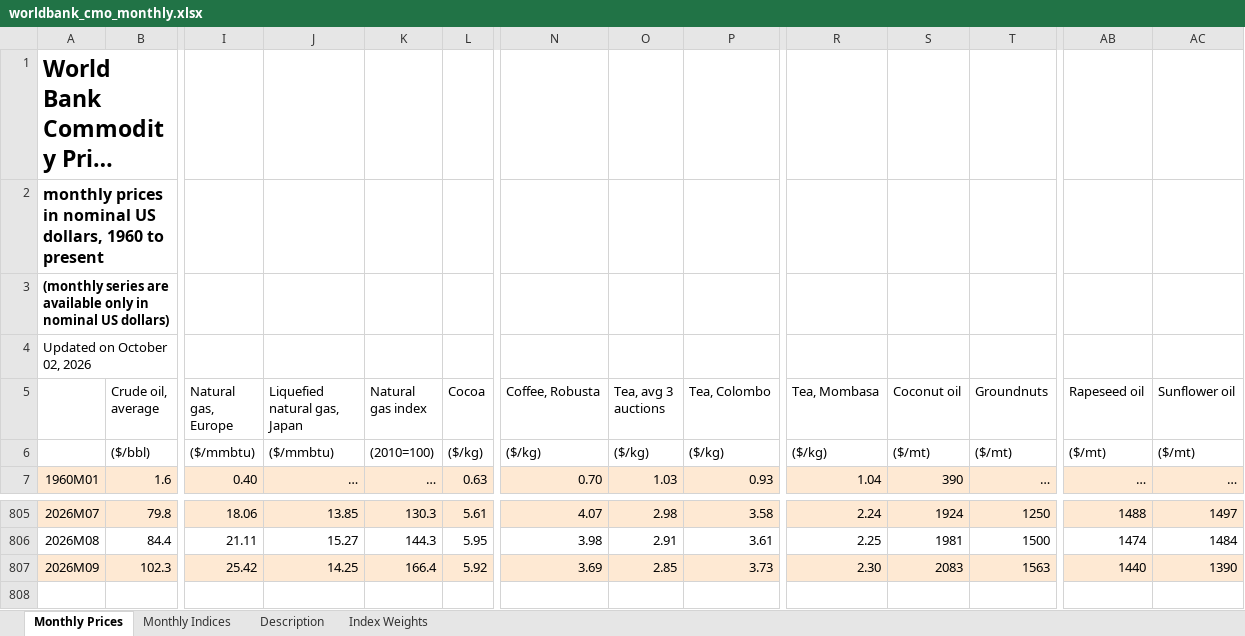
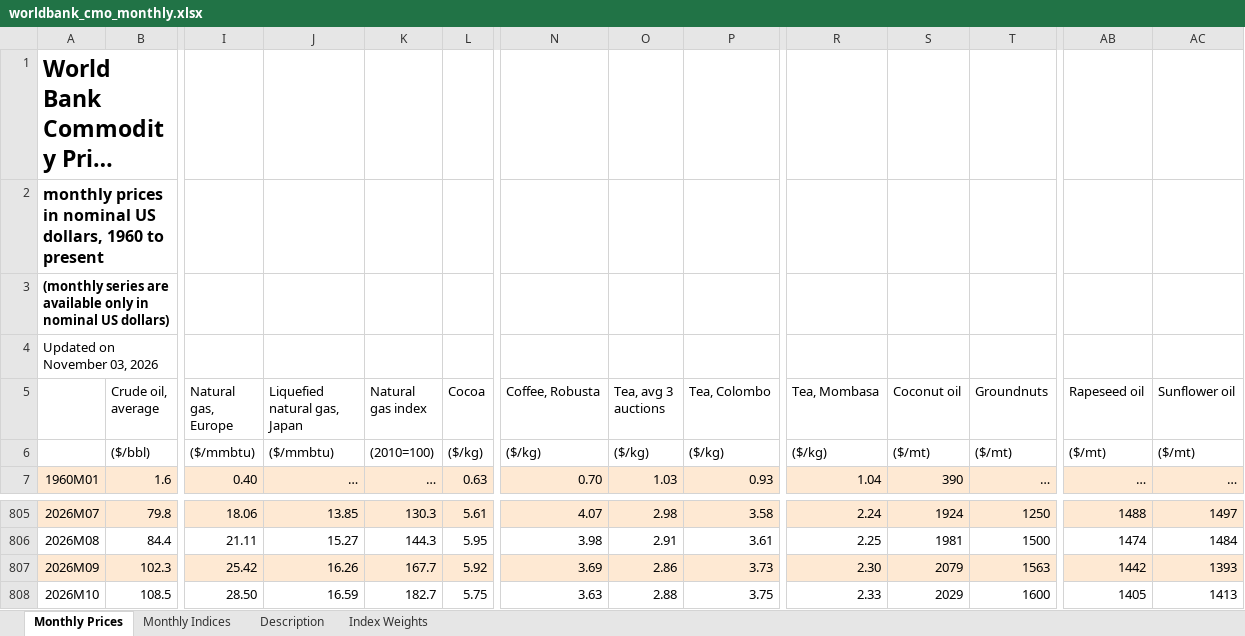
Before and after one commit to hwinhwork-dot/DataViz_Final_P10, an Excel workbook: data/raw/public/worldbank_cmo_monthly.xlsx, sheet Monthly Prices, drawn as a sheet; only a part is shown, gaps mark what is left out; long unchanged cells end in …; values as stored, in another font and other column widths than the file's, no borders; rows hold the shown columns only; the diff names each change by its address in the sheet, - before the commit and + after, or states it on an @@ line.

```diff
--- a/data/raw/public/worldbank_cmo_monthly.xlsx (sheet Monthly Prices)
+++ b/data/raw/public/worldbank_cmo_monthly.xlsx (sheet Monthly Prices)
-A4: Updated on October 02, 2026
+A4: Updated on November 03, 2026
-J807 (Liquefied natural gas, Japan): 14.25
+J807 (Liquefied natural gas, Japan): 16.26
-K807 (Natural gas index): 166.4
+K807 (Natural gas index): 167.7
-O807 (Tea, avg 3 auctions): 2.85
+O807 (Tea, avg 3 auctions): 2.86
-S807 (Coconut oil): 2083
+S807 (Coconut oil): 2079
-AB807 (Rapeseed oil): 1440
+AB807 (Rapeseed oil): 1442
-AC807 (Sunflower oil): 1390
+AC807 (Sunflower oil): 1393
+row 808: 2026M10 | 108.5 | 28.50 | 16.59 | 182.7 | 5.75 | 3.63 | 2.88 | 3.75 | 2.33 | 2029 | 1600 | 1405 | 1413
```
Also changed, not shown: sheet Monthly Indices, sheet Description, 38 other files.
